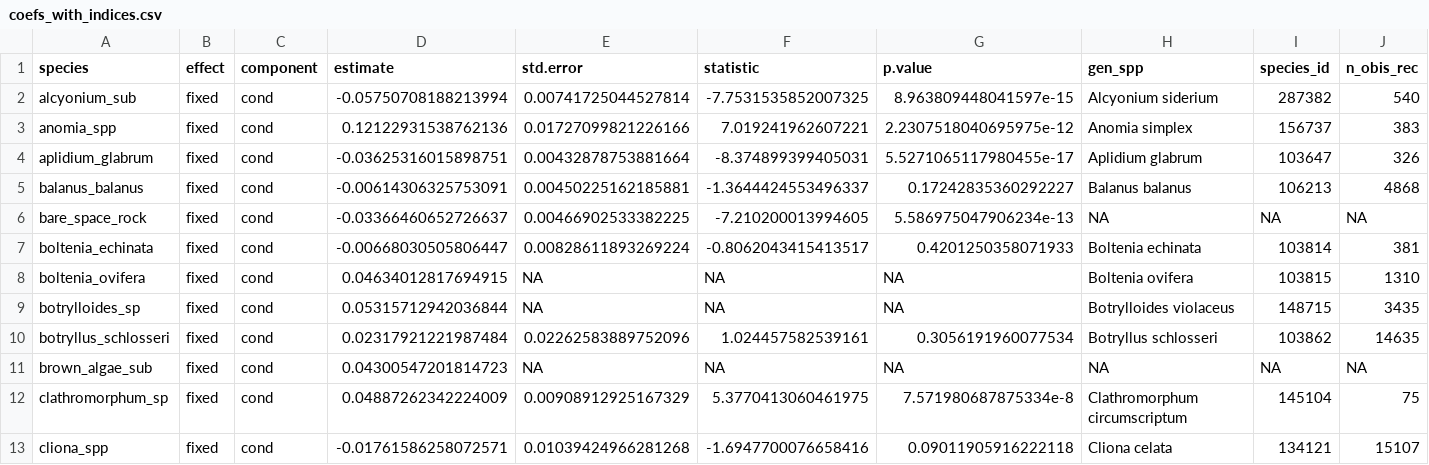
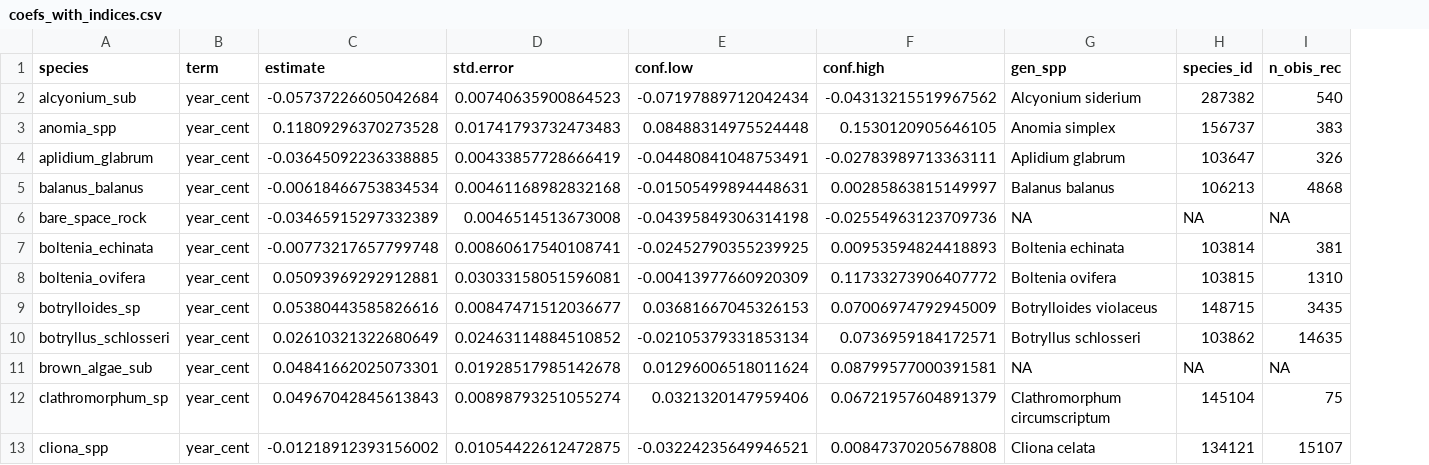
Before and after one commit to BAMcCollum/rock_wall_change_thermal_preference, a CSV file: data/coefs_with_indices.csv, drawn as a sheet; only a part is shown; removed rows and columns are numbered as before the commit, all else as after; the diff covers the shown part only; the diff names each change by its address in the sheet, - before the commit and + after, or states it on an @@ line.

```diff
--- a/data/coefs_with_indices.csv
+++ b/data/coefs_with_indices.csv
-column B (effect), rows 2-13: all fixed
-column C (component), rows 2-13: all cond
+column B (term), rows 2-13: all year_cent
-column F (statistic), rows 2-13: -7.7531535852007325 | 7.019241962607221 | -8.374899399405031 | -1.3644424553496337 | -7.210200013994605 | -0.8062043415413517 | NA | NA | 1.024457582539161 | NA | 5.3770413060461975 | -1.6947700076658416
-column G (p.value), rows 2-13: 8.963809448041597e-15 | 2.2307518040695975e-12 | 5.5271065117980455e-17 | 0.17242835360292227 | 5.586975047906234e-13 | 0.4201250358071933 | NA | NA | 0.3056191960077534 | NA | 7.571980687875334e-8 | 0.09011905916222118
+column E (conf.low), rows 2-13: -0.07197889712042434 | 0.08488314975524448 | -0.04480841048753491 | -0.01505499894448631 | -0.04395849306314198 | -0.02452790355239925 | -0.00413977660920309 | 0.03681667045326153 | -0.02105379331853134 | 0.01296006518011624 | 0.0321320147959406 | -0.03224235649946521
+column F (conf.high), rows 2-13: -0.04313215519967562 | 0.1530120905646105 | -0.02783989713363111 | 0.00285863815149997 | -0.02554963123709736 | 0.00953594824418893 | 0.11733273906407772 | 0.07006974792945009 | 0.0736959184172571 | 0.08799577000391581 | 0.06721957604891379 | 0.00847370205678808
-C2 (estimate): -0.05750708188213994
+C2 (estimate): -0.05737226605042684
-D2 (std.error): 0.00741725044527814
+D2 (std.error): 0.00740635900864523
-C3 (estimate): 0.12122931538762136
+C3 (estimate): 0.11809296370273528
-D3 (std.error): 0.01727099821226166
+D3 (std.error): 0.01741793732473483
-C4 (estimate): -0.03625316015898751
+C4 (estimate): -0.03645092236338885
-D4 (std.error): 0.00432878753881664
+D4 (std.error): 0.00433857728666419
-C5 (estimate): -0.00614306325753091
+C5 (estimate): -0.00618466753834534
-D5 (std.error): 0.00450225162185881
+D5 (std.error): 0.00461168982832168
-C6 (estimate): -0.03366460652726637
+C6 (estimate): -0.03465915297332389
-D6 (std.error): 0.00466902533382225
+D6 (std.error): 0.0046514513673008
-C7 (estimate): -0.00668030505806447
+C7 (estimate): -0.00773217657799748
-D7 (std.error): 0.00828611893269224
+D7 (std.error): 0.00860617540108741
-C8 (estimate): 0.04634012817694915
+C8 (estimate): 0.05093969292912881
-D8 (std.error): NA
+D8 (std.error): 0.03033158051596081
-C9 (estimate): 0.05315712942036844
+C9 (estimate): 0.05380443585826616
-D9 (std.error): NA
+D9 (std.error): 0.00847471512036677
-C10 (estimate): 0.02317921221987484
+C10 (estimate): 0.02610321322680649
-D10 (std.error): 0.02262583889752096
+D10 (std.error): 0.02463114884510852
-C11 (estimate): 0.04300547201814723
+C11 (estimate): 0.04841662025073301
-D11 (std.error): NA
+D11 (std.error): 0.01928517985142678
-C12 (estimate): 0.04887262342224009
+C12 (estimate): 0.04967042845613843
-D12 (std.error): 0.00908912925167329
+D12 (std.error): 0.00898793251055274
-C13 (estimate): -0.01761586258072571
+C13 (estimate): -0.01218912393156002
-D13 (std.error): 0.01039424966281268
+D13 (std.error): 0.01054422612472875
```
Also changed, not shown: 60 edited cells elsewhere in this file, 1 other file.
